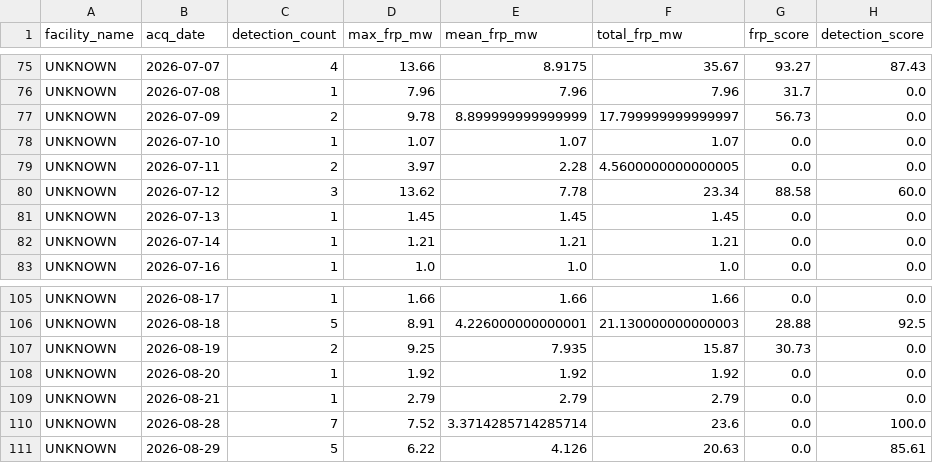
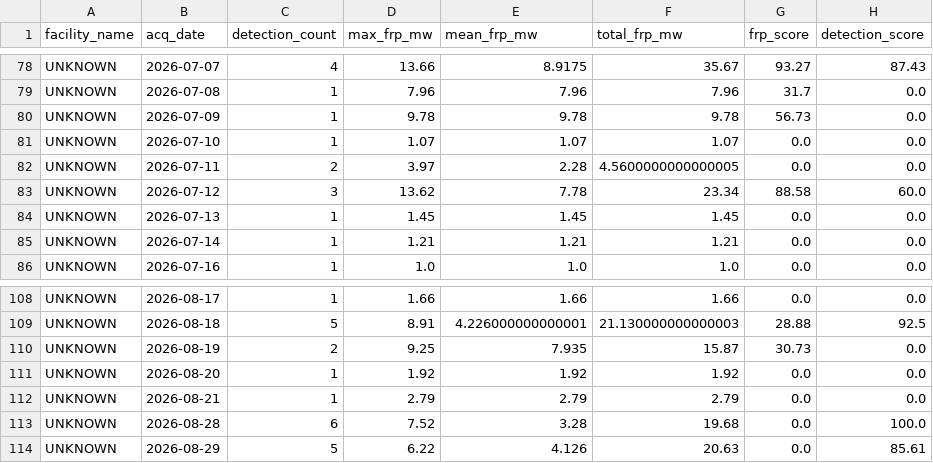
Before and after one commit to PARANJOTHI-R/SIH_26162-Industrial-Thermal-Anomaly-Intelligence, a CSV file: FIRMS/SIH26162_DATA/regions/thoothukudi/analysis/facility_behavior_assessment.csv, drawn as a sheet; only a part is shown, gaps mark what is left out; addresses are those after the commit; the diff covers the shown part only; the diff names each change by its address in the sheet, - before the commit and + after, or states it on an @@ line.

```diff
--- a/FIRMS/SIH26162_DATA/regions/thoothukudi/analysis/facility_behavior_assessment.csv
+++ b/FIRMS/SIH26162_DATA/regions/thoothukudi/analysis/facility_behavior_assessment.csv
-C80 (detection_count): 2
+C80 (detection_count): 1
-E80 (mean_frp_mw): 8.899999999999999
+E80 (mean_frp_mw): 9.78
-F80 (total_frp_mw): 17.799999999999997
+F80 (total_frp_mw): 9.78
-C113 (detection_count): 7
+C113 (detection_count): 6
-E113 (mean_frp_mw): 3.3714285714285714
+E113 (mean_frp_mw): 3.28
-F113 (total_frp_mw): 23.6
+F113 (total_frp_mw): 19.68
```
Also changed, not shown: 3 added rows and 28 edited cells elsewhere in this file, FIRMS/SIH26162_DATA/regions/thoothukudi/analysis/facility_behavior_baseline.csv, FIRMS/SIH26162_DATA/regions/thoothukudi/analysis/facility_daily_thermal_history.csv, 13 other files.
